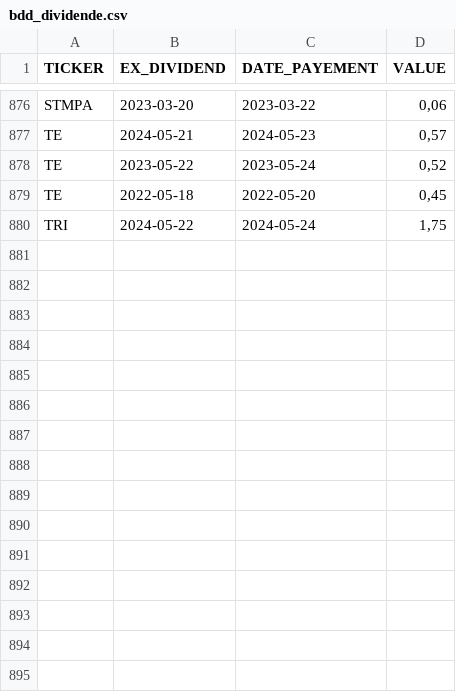
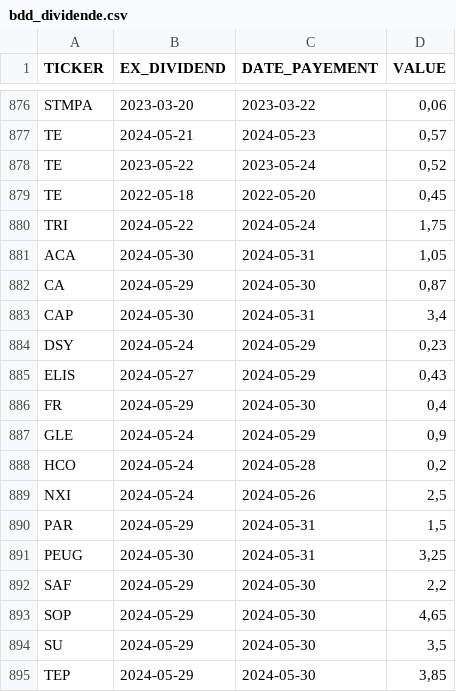
Before and after one commit to PAVfr/DataBourse, a CSV file: bdd_dividende.csv, drawn as a sheet; only a part is shown, gaps mark what is left out; the diff names each change by its address in the sheet, - before the commit and + after, or states it on an @@ line.

```diff
--- a/bdd_dividende.csv
+++ b/bdd_dividende.csv
+row 881: ACA | 2024-05-30 | 2024-05-31 | 1,05
+row 882: CA | 2024-05-29 | 2024-05-30 | 0,87
+row 883: CAP | 2024-05-30 | 2024-05-31 | 3,4
+row 884: DSY | 2024-05-24 | 2024-05-29 | 0,23
+row 885: ELIS | 2024-05-27 | 2024-05-29 | 0,43
+row 886: FR | 2024-05-29 | 2024-05-30 | 0,4
+row 887: GLE | 2024-05-24 | 2024-05-29 | 0,9
+row 888: HCO | 2024-05-24 | 2024-05-28 | 0,2
+row 889: NXI | 2024-05-24 | 2024-05-26 | 2,5
+row 890: PAR | 2024-05-29 | 2024-05-31 | 1,5
+row 891: PEUG | 2024-05-30 | 2024-05-31 | 3,25
+row 892: SAF | 2024-05-29 | 2024-05-30 | 2,2
+row 893: SOP | 2024-05-29 | 2024-05-30 | 4,65
+row 894: SU | 2024-05-29 | 2024-05-30 | 3,5
+row 895: TEP | 2024-05-29 | 2024-05-30 | 3,85
```
Also changed, not shown: bdd_entreprise.csv, 1 other file.
